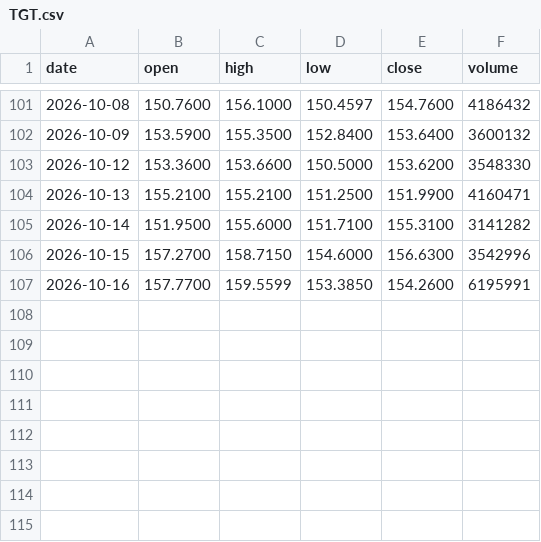
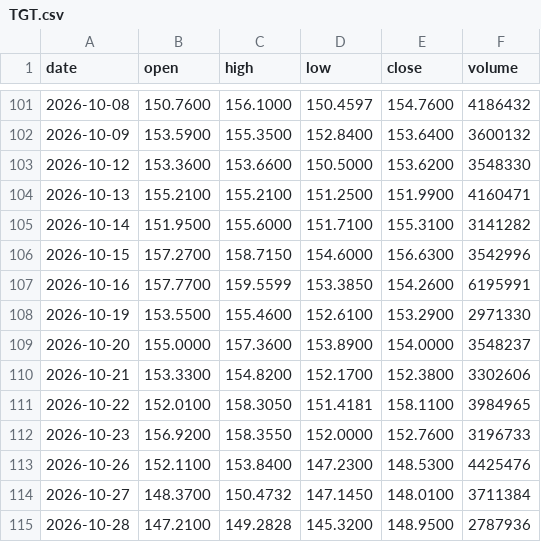
Before and after one commit to streetanalyst/streetanalyst-ohlcv-downloader, a CSV file: data/TGT.csv, drawn as a sheet; only a part is shown, gaps mark what is left out.

```diff
--- a/data/TGT.csv
+++ b/data/TGT.csv
@@ -107 +107,9 @@ date,open,high,low,close,volume
 2026-10-16,157.7700,159.5599,153.3850,154.2600,6195991
+2026-10-19,153.5500,155.4600,152.6100,153.2900,2971330
+2026-10-20,155.0000,157.3600,153.8900,154.0000,3548237
+2026-10-21,153.3300,154.8200,152.1700,152.3800,3302606
+2026-10-22,152.0100,158.3050,151.4181,158.1100,3984965
+2026-10-23,156.9200,158.3550,152.0000,152.7600,3196733
+2026-10-26,152.1100,153.8400,147.2300,148.5300,4425476
+2026-10-27,148.3700,150.4732,147.1450,148.0100,3711384
+2026-10-28,147.2100,149.2828,145.3200,148.9500,2787936
```
Also changed, not shown: data/DAR.csv, data/MRNA.csv, 27 other files.
